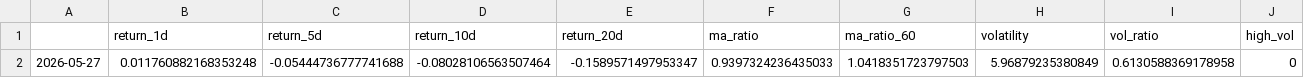
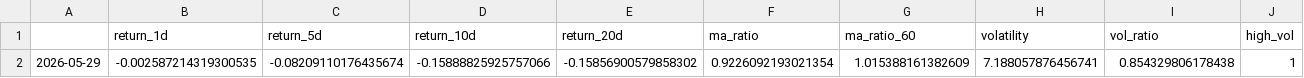
Before and after one commit to xu200612/oilsense, a CSV file: data/processed/latest_features.csv, drawn as a sheet; only a part is shown; the diff covers the shown part only; the diff names each change by its address in the sheet, - before the commit and + after, or states it on an @@ line.

```diff
--- a/data/processed/latest_features.csv
+++ b/data/processed/latest_features.csv
-A2: 2026-05-27
+A2: 2026-05-29
-B2 (return_1d): 0.011760882168353248
+B2 (return_1d): -0.002587214319300535
-C2 (return_5d): -0.05444736777741688
+C2 (return_5d): -0.08209110176435674
-D2 (return_10d): -0.08028106563507464
+D2 (return_10d): -0.15888825925757066
-E2 (return_20d): -0.1589571497953347
+E2 (return_20d): -0.15856900579858302
-F2 (ma_ratio): 0.9397324236435033
+F2 (ma_ratio): 0.9226092193021354
-G2 (ma_ratio_60): 1.0418351723797503
+G2 (ma_ratio_60): 1.015388161382609
-H2 (volatility): 5.96879235380849
+H2 (volatility): 7.188057876456741
-I2 (vol_ratio): 0.6130588369178958
+I2 (vol_ratio): 0.854329806178438
-J2 (high_vol): 0
+J2 (high_vol): 1
```
Also changed, not shown: 7 edited cells elsewhere in this file, data/processed/daily_sentiment.csv, data/processed/feature_matrix.csv, 3 other files.
